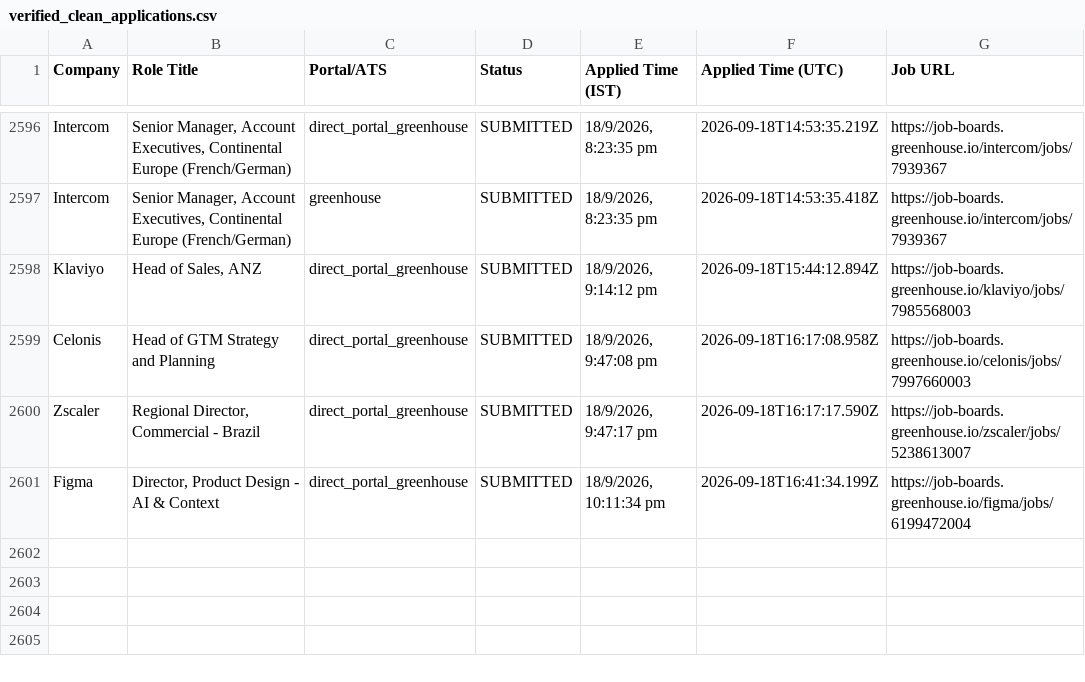
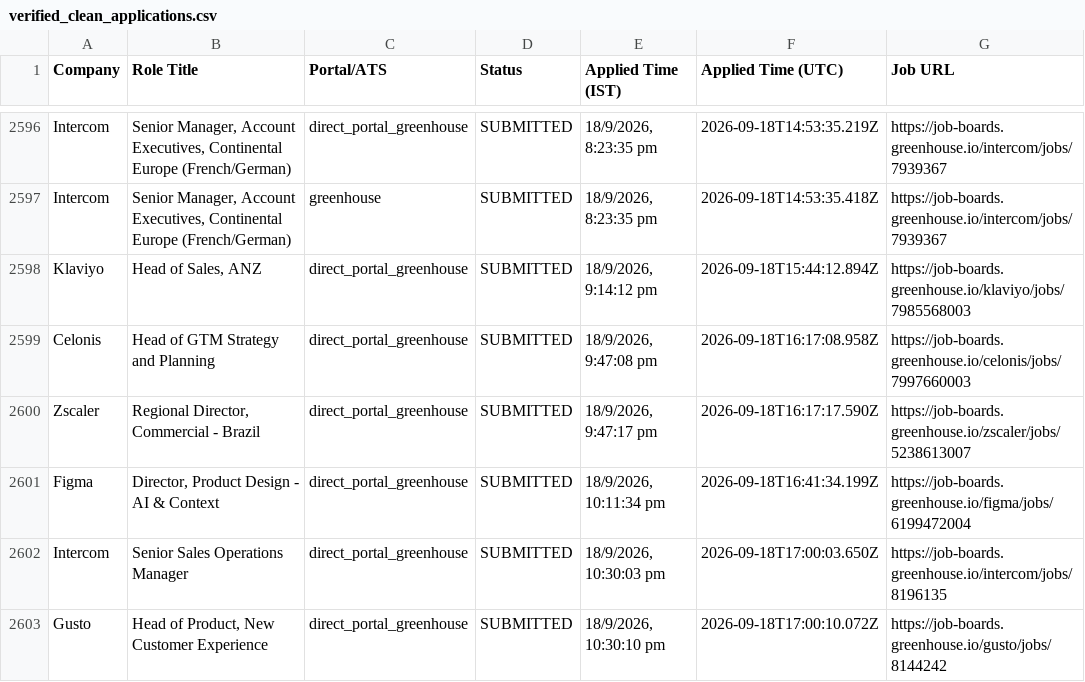
Before and after one commit to sandeepramaswamykashyap-coder/job-search-agent, a CSV file: verified_clean_applications.csv, drawn as a sheet; only a part is shown, gaps mark what is left out; the diff names each change by its address in the sheet, - before the commit and + after, or states it on an @@ line.

```diff
--- a/verified_clean_applications.csv
+++ b/verified_clean_applications.csv
+row 2602: Intercom | Senior Sales Operations Manager | direct_portal_greenhouse | SUBMITTED | 18/9/2026, 10:30:03 pm | 2026-09-18T17:00:03.650Z | https://job-boards.greenhouse.io/intercom/jobs/8196135
+row 2603: Gusto | Head of Product, New Customer Experience | direct_portal_greenhouse | SUBMITTED | 18/9/2026, 10:30:10 pm | 2026-09-18T17:00:10.072Z | https://job-boards.greenhouse.io/gusto/jobs/8144242
```
Also changed, not shown: consolidated_applications_master.csv, 2 other files.
